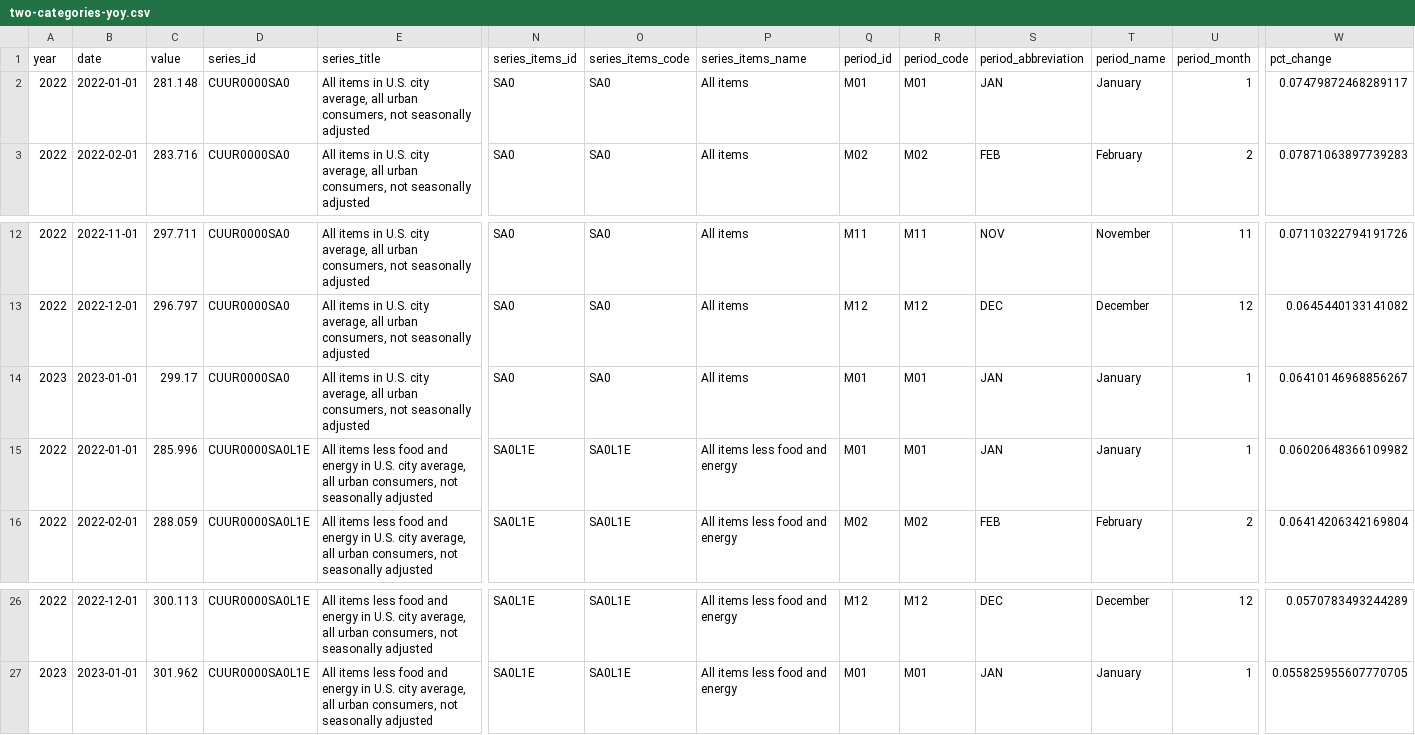
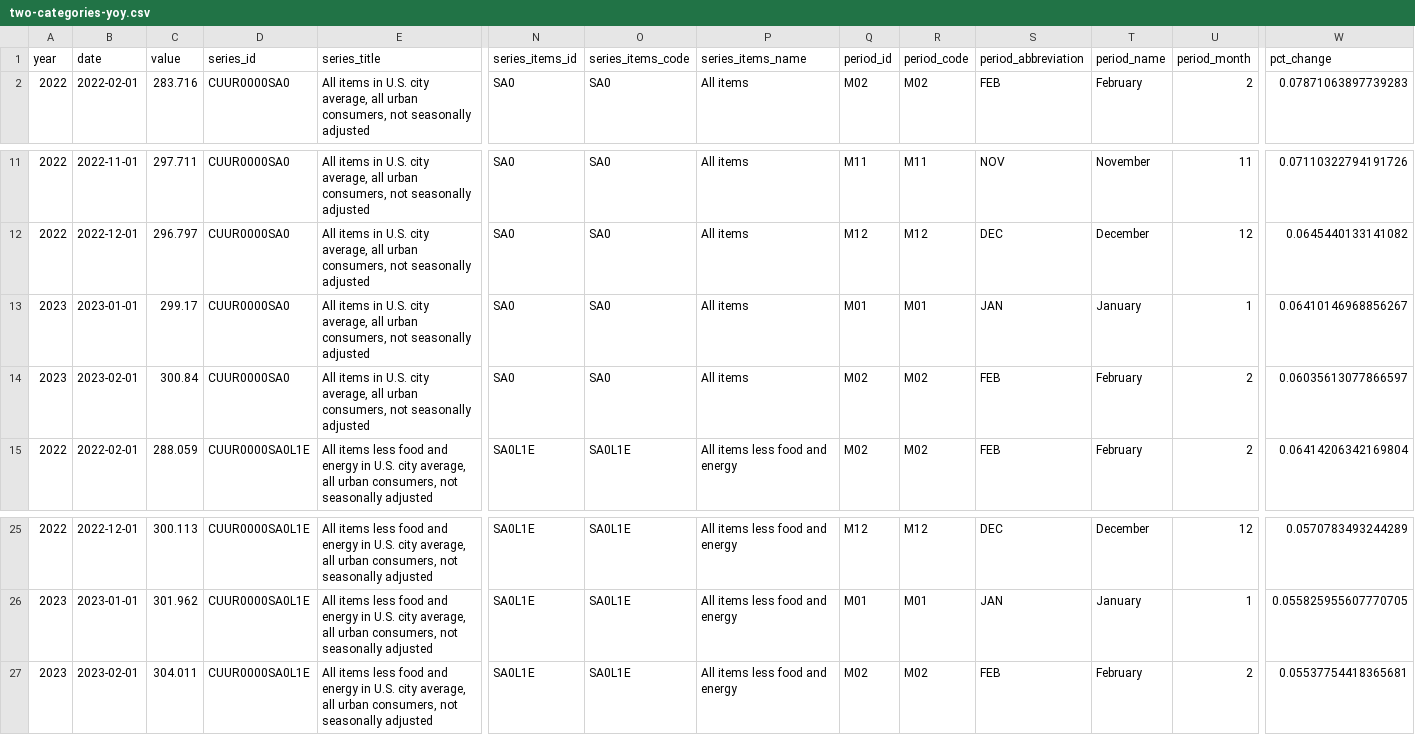
Before and after one commit to palewire/cpi, a CSV file: notebooks/two-categories-yoy.csv, drawn as a sheet; only a part is shown, gaps mark what is left out; removed rows and columns are numbered as before the commit, all else as after; rows hold the shown columns only; the diff names each change by its address in the sheet, - before the commit and + after, or states it on an @@ line.

```diff
--- a/notebooks/two-categories-yoy.csv
+++ b/notebooks/two-categories-yoy.csv
-row 2: 2022 | 2022-01-01 | 281.148 | CUUR0000SA0 | All items in U.S. city average, all urban consumers, not seasonally adjusted | SA0 | SA0 | All items | M01 | M01 | JAN | January | 1 | 0.07479872468289117
-A14 (year): 2022
+A14 (year): 2023
-B14 (date): 2022-01-01
+B14 (date): 2023-02-01
-C14 (value): 285.996
+C14 (value): 300.84
-D14 (series_id): CUUR0000SA0L1E
+D14 (series_id): CUUR0000SA0
-E14 (series_title): All items less food and energy in U.S.…
+E14 (series_title): All items in U.S.…
-N14 (series_items_id): SA0L1E
+N14 (series_items_id): SA0
-O14 (series_items_code): SA0L1E
+O14 (series_items_code): SA0
-P14 (series_items_name): All items less food and energy
+P14 (series_items_name): All items
-Q14 (period_id): M01
+Q14 (period_id): M02
-R14 (period_code): M01
+R14 (period_code): M02
-S14 (period_abbreviation): JAN
+S14 (period_abbreviation): FEB
-T14 (period_name): January
+T14 (period_name): February
-U14 (period_month): 1
+U14 (period_month): 2
-W14 (pct_change): 0.06020648366109982
+W14 (pct_change): 0.06035613077866597
+row 27: 2023 | 2023-02-01 | 304.011 | CUUR0000SA0L1E | All items less food and energy in U.S. city average, all urban consumers, not seasonally adjusted | SA0L1E | SA0L1E | All items less food and energy | M02 | M02 | FEB | February | 2 | 0.05537754418365681
```
Also changed, not shown: notebooks/cpi-mom.csv, notebooks/three-categories-yoy.csv, 3 other files.
